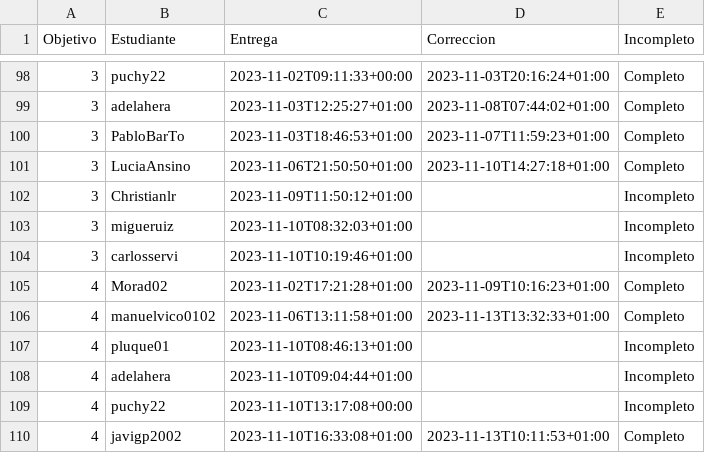
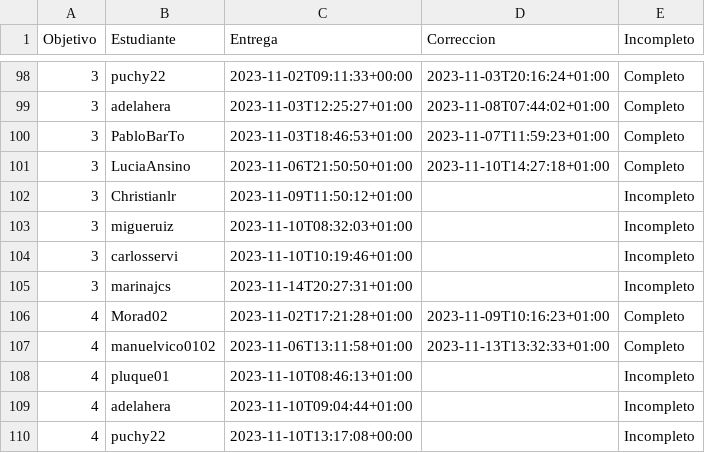
Before and after one commit to JJ/IV-23-24, a CSV file: data/fechas-entrega.csv, drawn as a sheet; only a part is shown, gaps mark what is left out; the shorter side is filled out with more unchanged rows; the diff names each change by its address in the sheet, - before the commit and + after, or states it on an @@ line.

Commit message:
:arrow_up: Actualiza datos

```diff
--- a/data/fechas-entrega.csv
+++ b/data/fechas-entrega.csv
+row 105: 3 | marinajcs | 2023-11-14T20:27:31+01:00 |  | Incompleto
```
